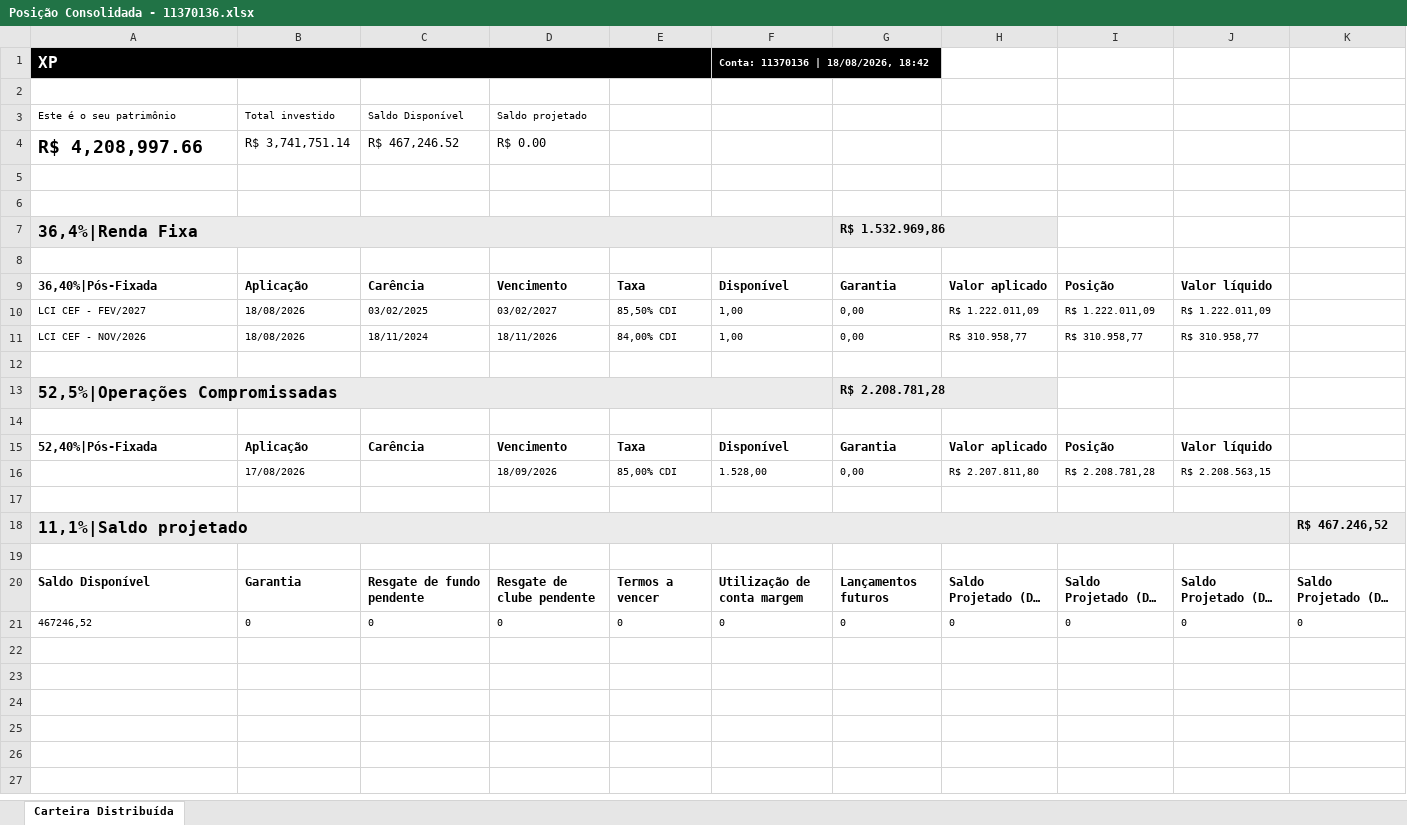
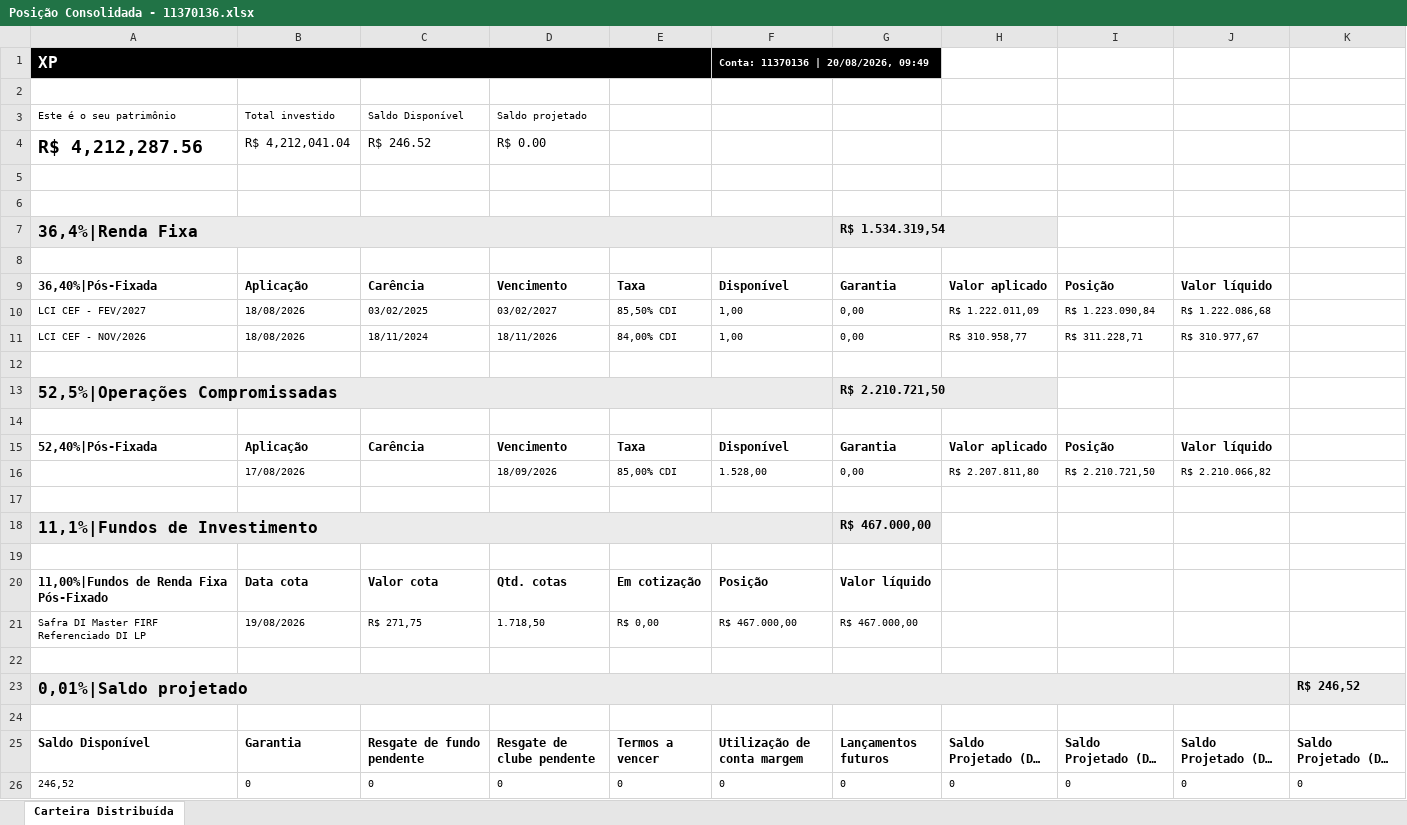
Before and after one commit to AloacaoMWealth/tesourariagrupobotuvera, an Excel workbook: data/positions/Posição Consolidada - 11370136.xlsx, sheet Carteira Distribuída, drawn as a sheet; long unchanged cells end in …; values as stored, in another font and other column widths than the file's, no borders; addresses are those after the commit; the diff names each change by its address in the sheet, - before the commit and + after, or states it on an @@ line.

```diff
--- a/data/positions/Posição Consolidada - 11370136.xlsx (sheet Carteira Distribuída)
+++ b/data/positions/Posição Consolidada - 11370136.xlsx (sheet Carteira Distribuída)
-F1: Conta: 11370136 | 18/08/2026, 18:42
+F1: Conta: 11370136 | 20/08/2026, 09:49
-A4: R$ 4,208,997.66
+A4: R$ 4,212,287.56
-B4: R$ 3,741,751.14
+B4: R$ 4,212,041.04
-C4: R$ 467,246.52
+C4: R$ 246.52
-G7: R$ 1.532.969,86
+G7: R$ 1.534.319,54
-I10: R$ 1.222.011,09
+I10: R$ 1.223.090,84
-J10: R$ 1.222.011,09
+J10: R$ 1.222.086,68
-I11: R$ 310.958,77
+I11: R$ 311.228,71
-J11: R$ 310.958,77
+J11: R$ 310.977,67
-G13: R$ 2.208.781,28
+G13: R$ 2.210.721,50
-I16: R$ 2.208.781,28
+I16: R$ 2.210.721,50
-J16: R$ 2.208.563,15
+J16: R$ 2.210.066,82
+row 18: 11,1%|Fundos de Investimento |  |  |  |  |  | R$ 467.000,00
+row 19: (empty)
+row 20: 11,00%|Fundos de Renda Fixa Pós-Fixado | Data cota | Valor cota | Qtd. cotas | Em cotização | Posição | Valor líquido
+row 21: Safra DI Master FIRF Referenciado DI LP | 19/08/2026 | R$ 271,75 | 1.718,50 | R$ 0,00 | R$ 467.000,00 | R$ 467.000,00
+row 22: (empty)
-A23: 11,1%|Saldo projetado
+A23: 0,01%|Saldo projetado
-K23: R$ 467.246,52
+K23: R$ 246,52
-A26: 467246,52
+A26: 246,52
```
Also changed, not shown: data/positions/Posição Consolidada - 4163084.xlsx, data/positions/Posição Consolidada - 5166121.xlsx, 2 other files.
